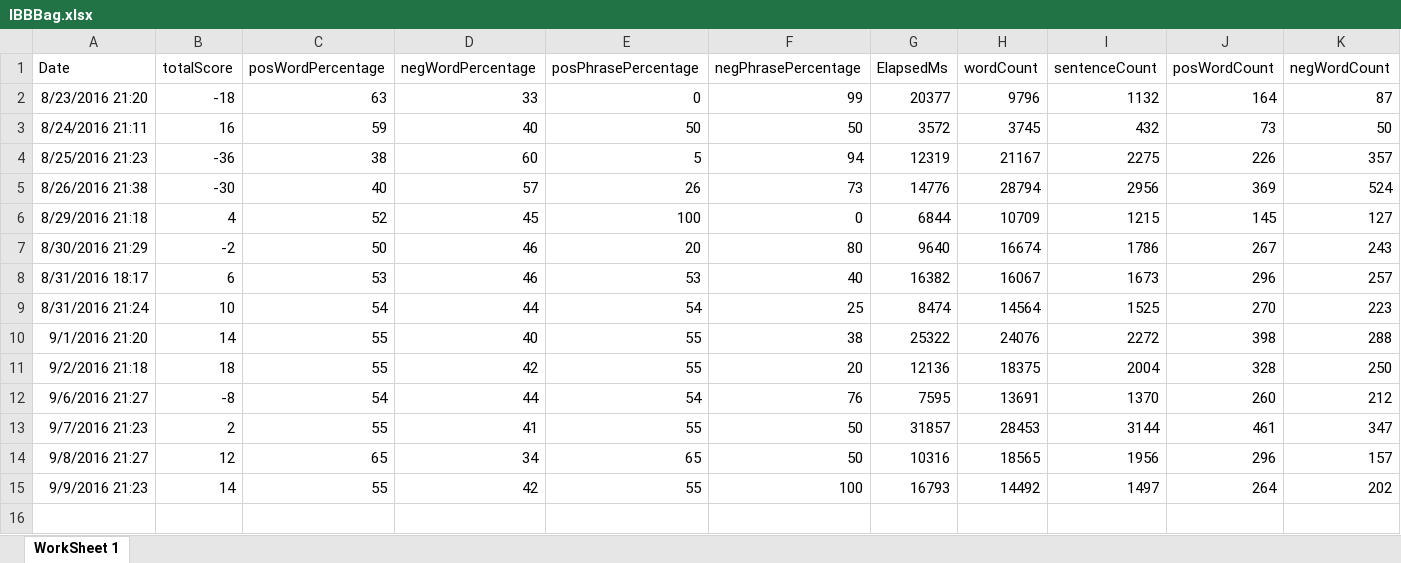
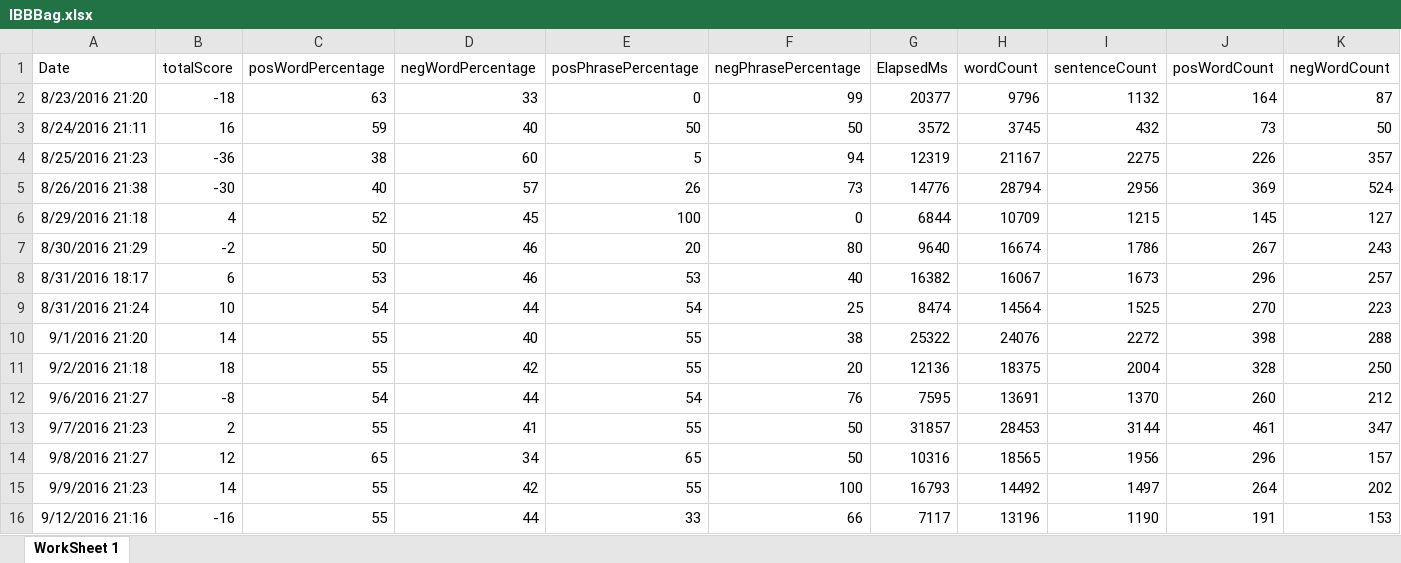
Before and after one commit to adnangumus/StockPredictor, an Excel workbook: StockPredictor/bin/Debug/Packages/Data/IBB/IBBBag.xlsx, sheet WorkSheet 1, drawn as a sheet; only a part is shown; values as stored, in another font and other column widths than the file's, no borders; rows hold the shown columns only; the diff names each change by its address in the sheet, - before the commit and + after, or states it on an @@ line.

Commit message:
updated display text and changed calcualtor method for greater acuracy

```diff
--- a/StockPredictor/bin/Debug/Packages/Data/IBB/IBBBag.xlsx (sheet WorkSheet 1)
+++ b/StockPredictor/bin/Debug/Packages/Data/IBB/IBBBag.xlsx (sheet WorkSheet 1)
+row 16: 9/12/2016 21:16 | -16 | 55 | 44 | 33 | 66 | 7117 | 13196 | 1190 | 191 | 153
```
Also changed, not shown: StockPredictor/bin/Debug/Packages/Data/BIIB/BIIBNamed.xlsx, StockPredictor/bin/Debug/Packages/Data/BIIB/BIIBNoun.xlsx, 29 other files.
